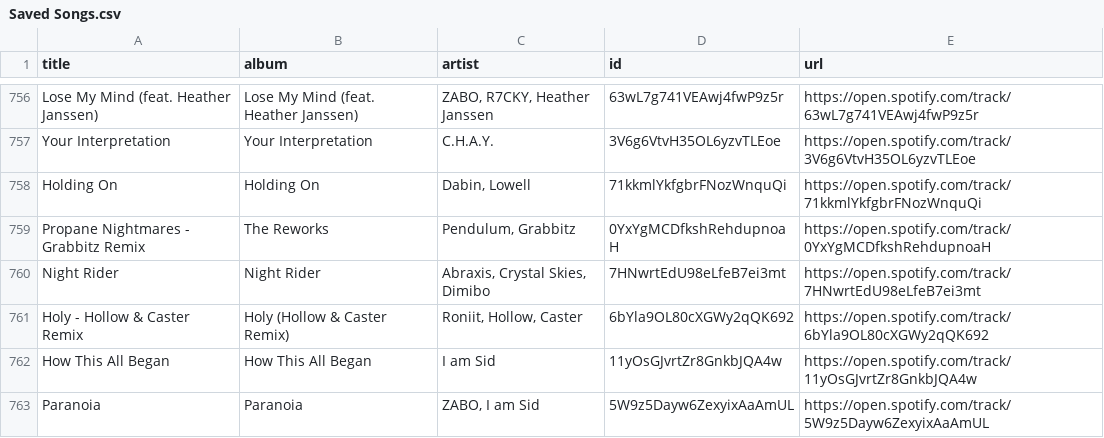
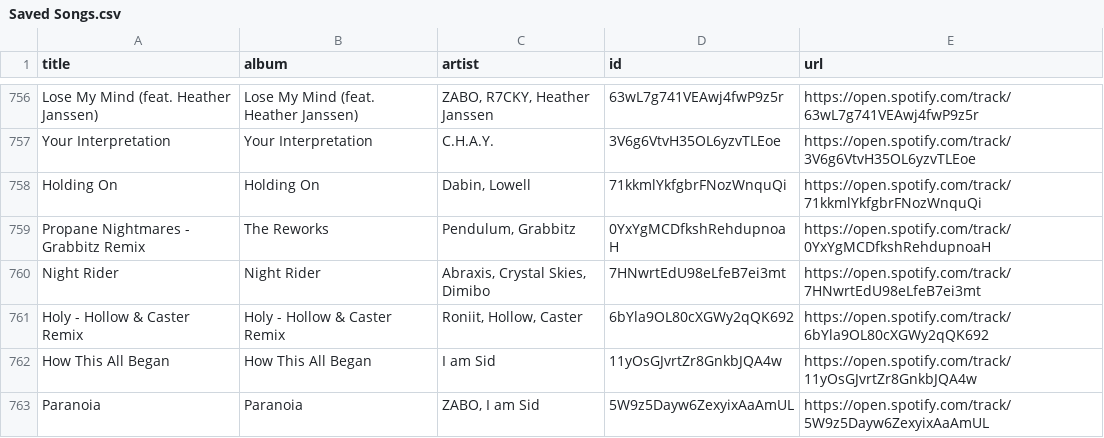
Before and after one commit to unex/dews_beats, a CSV file: Saved Songs.csv, drawn as a sheet; only a part is shown, gaps mark what is left out.

```diff
--- a/Saved Songs.csv
+++ b/Saved Songs.csv
@@ -760,3 +760,3 @@ Propane Nightmares - Grabbitz Remix,The Reworks,"Pendulum, Grabbitz",0YxYgMCDfks
 Night Rider,Night Rider,"Abraxis, Crystal Skies, Dimibo",7HNwrtEdU98eLfeB7ei3mt,https://open.spotify.com/track/7HNwrtEdU98eLfeB7ei3mt
-Holy - Hollow & Caster Remix,Holy (Hollow & Caster Remix),"Roniit, Hollow, Caster",6bYla9OL80cXGWy2qQK692,https://open.spotify.com/track/6bYla9OL80cXGWy2qQK692
+Holy - Hollow & Caster Remix,Holy - Hollow & Caster Remix,"Roniit, Hollow, Caster",6bYla9OL80cXGWy2qQK692,https://open.spotify.com/track/6bYla9OL80cXGWy2qQK692
 How This All Began,How This All Began,I am Sid,11yOsGJvrtZr8GnkbJQA4w,https://open.spotify.com/track/11yOsGJvrtZr8GnkbJQA4w
```
Also changed, not shown: playlists/New Music Weekly _ Monstercat.csv, playlists/Release Radar.csv, 2 other files.
